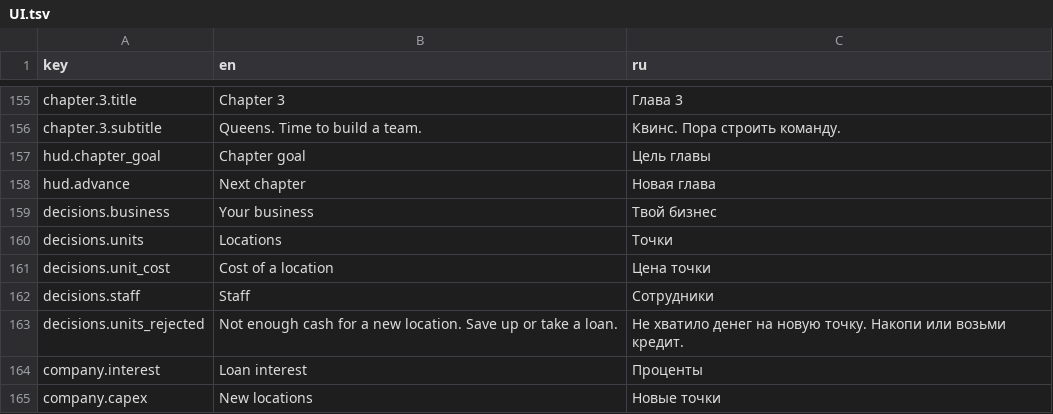
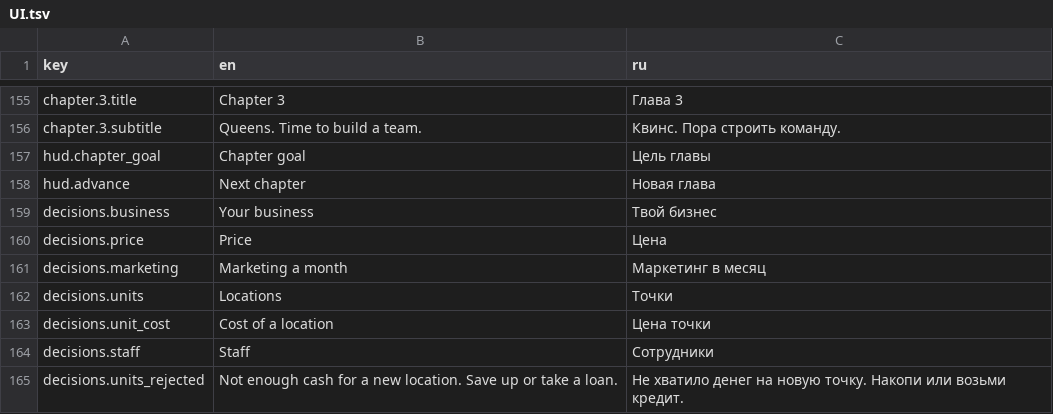
Before and after one commit to jamesmirusa/https-unpaid.ceo, a TSV file: game/Assets/UnpaidCeo/Localization/Source/UI.tsv, drawn as a sheet; only a part is shown, gaps mark what is left out; the shorter side is filled out with more unchanged rows; the diff names each change by its address in the sheet, - before the commit and + after, or states it on an @@ line.

```diff
--- a/game/Assets/UnpaidCeo/Localization/Source/UI.tsv
+++ b/game/Assets/UnpaidCeo/Localization/Source/UI.tsv
+row 160: decisions.price | Price | Цена
+row 161: decisions.marketing | Marketing a month | Маркетинг в месяц
```
Also changed, not shown: 29 other files.
